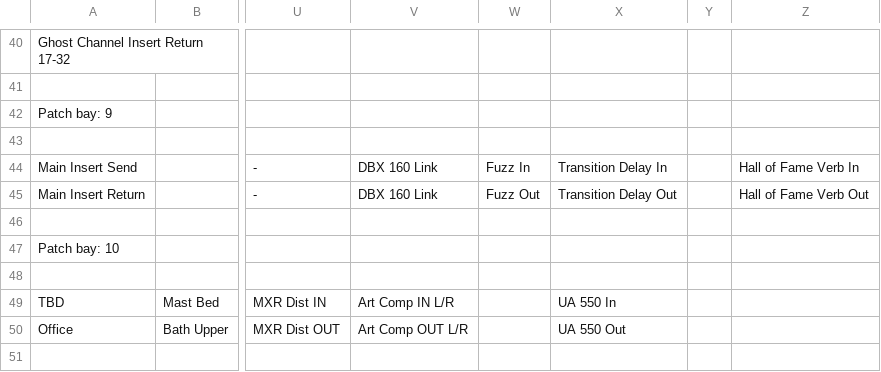
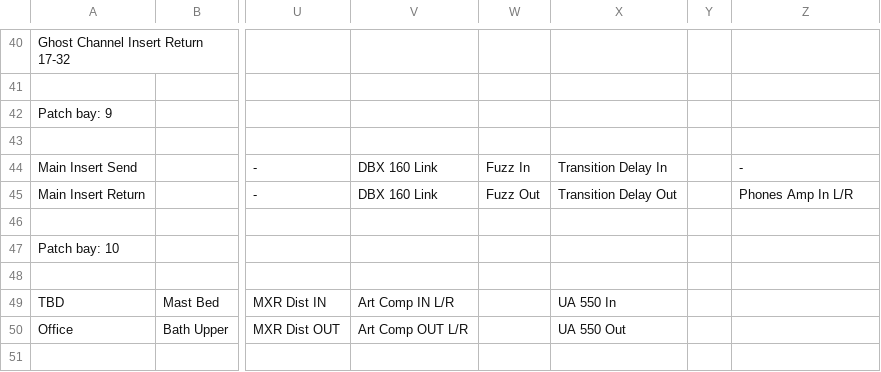
Before and after one commit to fogg4444/patch_bay_label_generator, a CSV file: csv_output/patch_bay.csv, drawn as a sheet; only a part is shown, gaps mark what is left out; the diff names each change by its address in the sheet, - before the commit and + after, or states it on an @@ line.

Commit message:
adding phones amp output

```diff
--- a/csv_output/patch_bay.csv
+++ b/csv_output/patch_bay.csv
-Z44: Hall of Fame Verb In
+Z44: -
-Z45: Hall of Fame Verb Out
+Z45: Phones Amp In L/R
```
Also changed, not shown: 5 other files.
